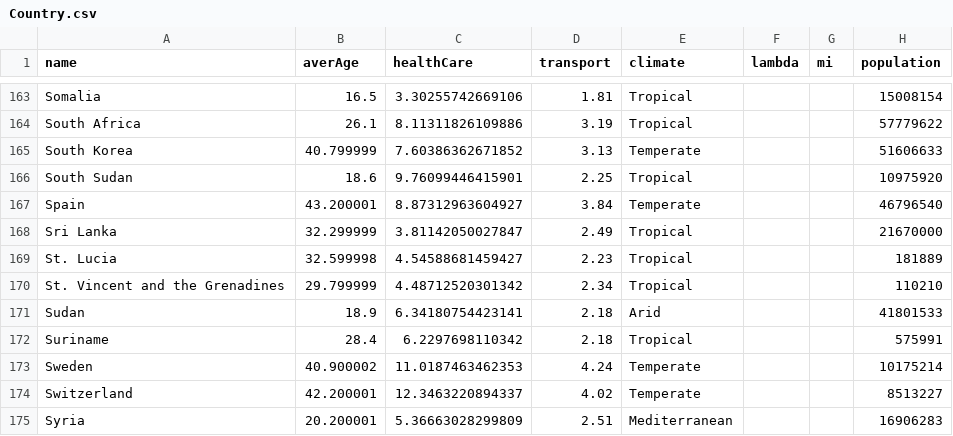
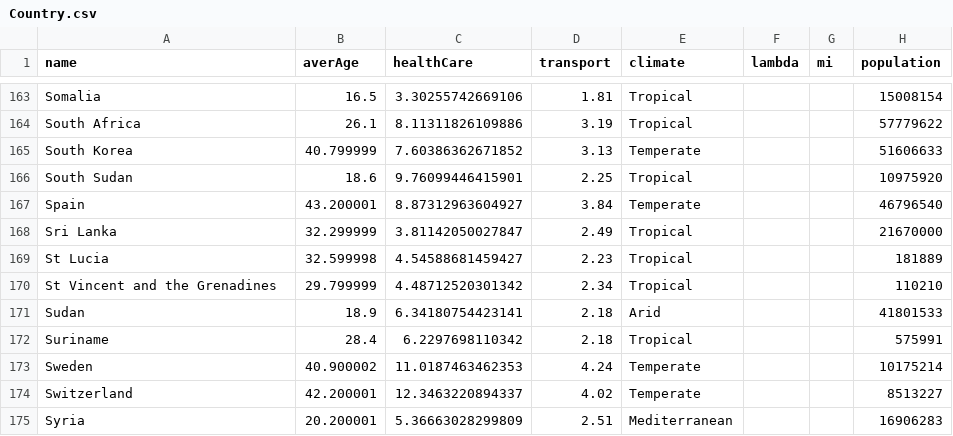
Before and after one commit to Paradise-blaze/Virus-Spreading-Simulation, a CSV file: resources/Country.csv, drawn as a sheet; only a part is shown, gaps mark what is left out.

```diff
--- a/resources/Country.csv
+++ b/resources/Country.csv
@@ -168,4 +168,4 @@ Spain;43.200001;8.87312963604927;3.84;Temperate;;;46796540
 Sri Lanka;32.299999;3.81142050027847;2.49;Tropical;;;21670000
-St. Lucia;32.599998;4.54588681459427;2.23;Tropical;;;181889
-St. Vincent and the Grenadines;29.799999;4.48712520301342;2.34;Tropical;;;110210
+St Lucia;32.599998;4.54588681459427;2.23;Tropical;;;181889
+St Vincent and the Grenadines;29.799999;4.48712520301342;2.34;Tropical;;;110210
 Sudan;18.9;6.34180754423141;2.18;Arid;;;41801533
```
Also changed, not shown: 31 other files.
